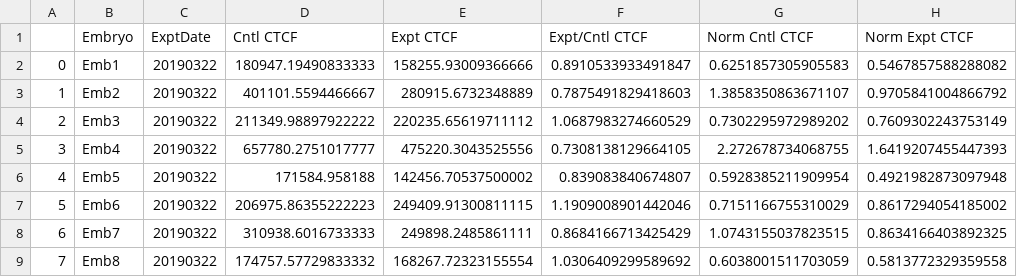
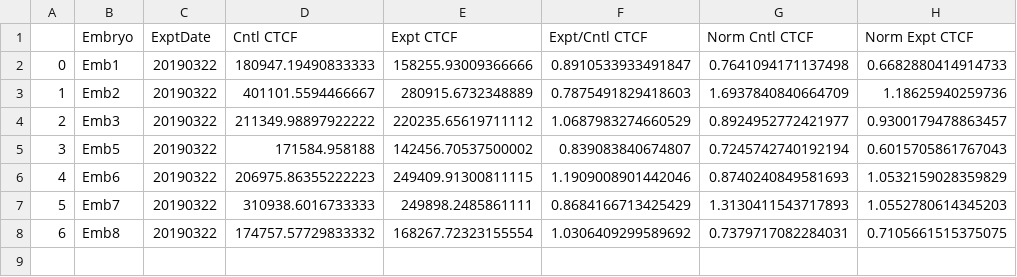
Before and after one commit to candrews19/data, a CSV file: nSMase2/Cad6B_and_Snai2_protein/20190722_Cad6B_SMPD3MO0,8mM_Intensity.csv, drawn as a sheet; removed rows and columns are numbered as before the commit, all else as after; the diff names each change by its address in the sheet, - before the commit and + after, or states it on an @@ line.

```diff
--- a/nSMase2/Cad6B_and_Snai2_protein/20190722_Cad6B_SMPD3MO0,8mM_Intensity.csv
+++ b/nSMase2/Cad6B_and_Snai2_protein/20190722_Cad6B_SMPD3MO0,8mM_Intensity.csv
-G2 (Norm Cntl CTCF): 0.6251857305905583
+G2 (Norm Cntl CTCF): 0.7641094171137498
-H2 (Norm Expt CTCF): 0.5467857588288082
+H2 (Norm Expt CTCF): 0.6682880414914733
-G3 (Norm Cntl CTCF): 1.3858350863671107
+G3 (Norm Cntl CTCF): 1.6937840840664709
-H3 (Norm Expt CTCF): 0.9705841004866792
+H3 (Norm Expt CTCF): 1.18625940259736
-G4 (Norm Cntl CTCF): 0.7302295972989202
+G4 (Norm Cntl CTCF): 0.8924952772421977
-H4 (Norm Expt CTCF): 0.7609302243753149
+H4 (Norm Expt CTCF): 0.9300179478863457
-row 5: 3 | Emb4 | 20190322 | 657780.2751017777 | 475220.3043525556 | 0.7308138129664105 | 2.272678734068755 | 1.6419207455447393
@@ column A renumbered from row 5 down @@
-G5 (Norm Cntl CTCF): 0.5928385211909954
+G5 (Norm Cntl CTCF): 0.7245742740192194
-H5 (Norm Expt CTCF): 0.4921982873097948
+H5 (Norm Expt CTCF): 0.6015705861767043
-G6 (Norm Cntl CTCF): 0.7151166755310029
+G6 (Norm Cntl CTCF): 0.8740240849581693
-H6 (Norm Expt CTCF): 0.8617294054185002
+H6 (Norm Expt CTCF): 1.0532159028359829
-G7 (Norm Cntl CTCF): 1.0743155037823515
+G7 (Norm Cntl CTCF): 1.3130411543717893
-H7 (Norm Expt CTCF): 0.8634166403892325
+H7 (Norm Expt CTCF): 1.0552780614345203
-G8 (Norm Cntl CTCF): 0.6038001511703059
+G8 (Norm Cntl CTCF): 0.7379717082284031
-H8 (Norm Expt CTCF): 0.5813772329359558
+H8 (Norm Expt CTCF): 0.7105661515375075
```
Also changed, not shown: nSMase2/Cad6B_and_Snai2_mRNA_dnt/20190722_Cad6B_nSMase2MO_Intensity.csv, nSMase2/Cad6B_and_Snai2_mRNA_dnt/20190722_Snai2_nSMase2MO_Intensity.csv, 19 other files.
